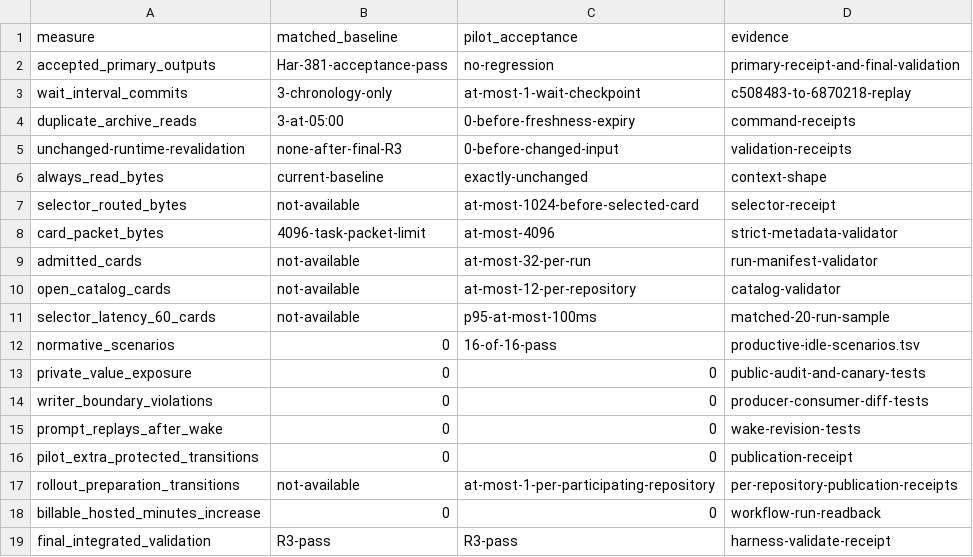
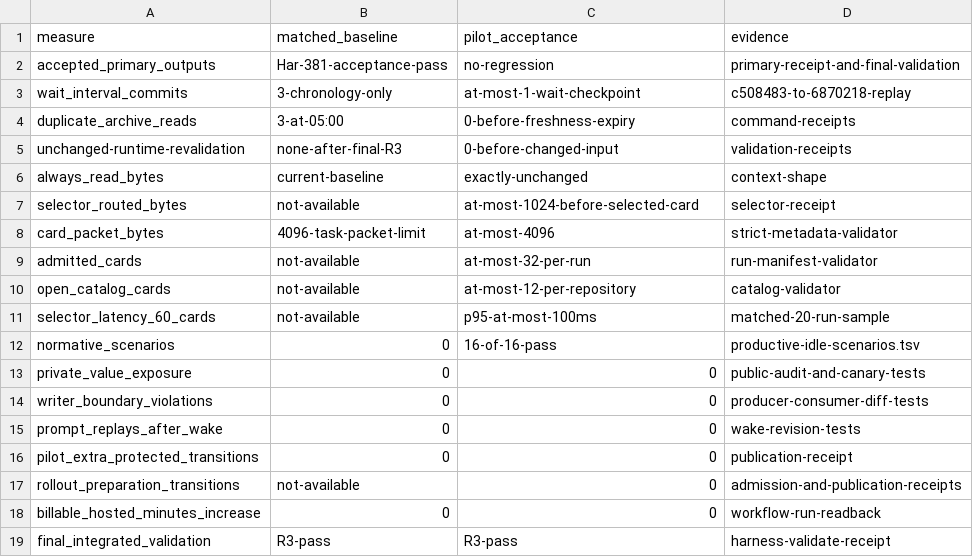
Before and after one commit to rioyokotalab/harness, a TSV file: docs/audits/har381-producer-lifecycle-closeout/productive-idle-acceptance.tsv, drawn as a sheet.

Commit message:
docs: eliminate nightly admission-only PRs

```diff
--- a/docs/audits/har381-producer-lifecycle-closeout/productive-idle-acceptance.tsv
+++ b/docs/audits/har381-producer-lifecycle-closeout/productive-idle-acceptance.tsv
@@ -16,3 +16,3 @@ prompt_replays_after_wake	0	0	wake-revision-tests
 pilot_extra_protected_transitions	0	0	publication-receipt
-rollout_preparation_transitions	not-available	at-most-1-per-participating-repository	per-repository-publication-receipts
+rollout_preparation_transitions	not-available	0	admission-and-publication-receipts
 billable_hosted_minutes_increase	0	0	workflow-run-readback
```
Also changed, not shown: 2 other files.
